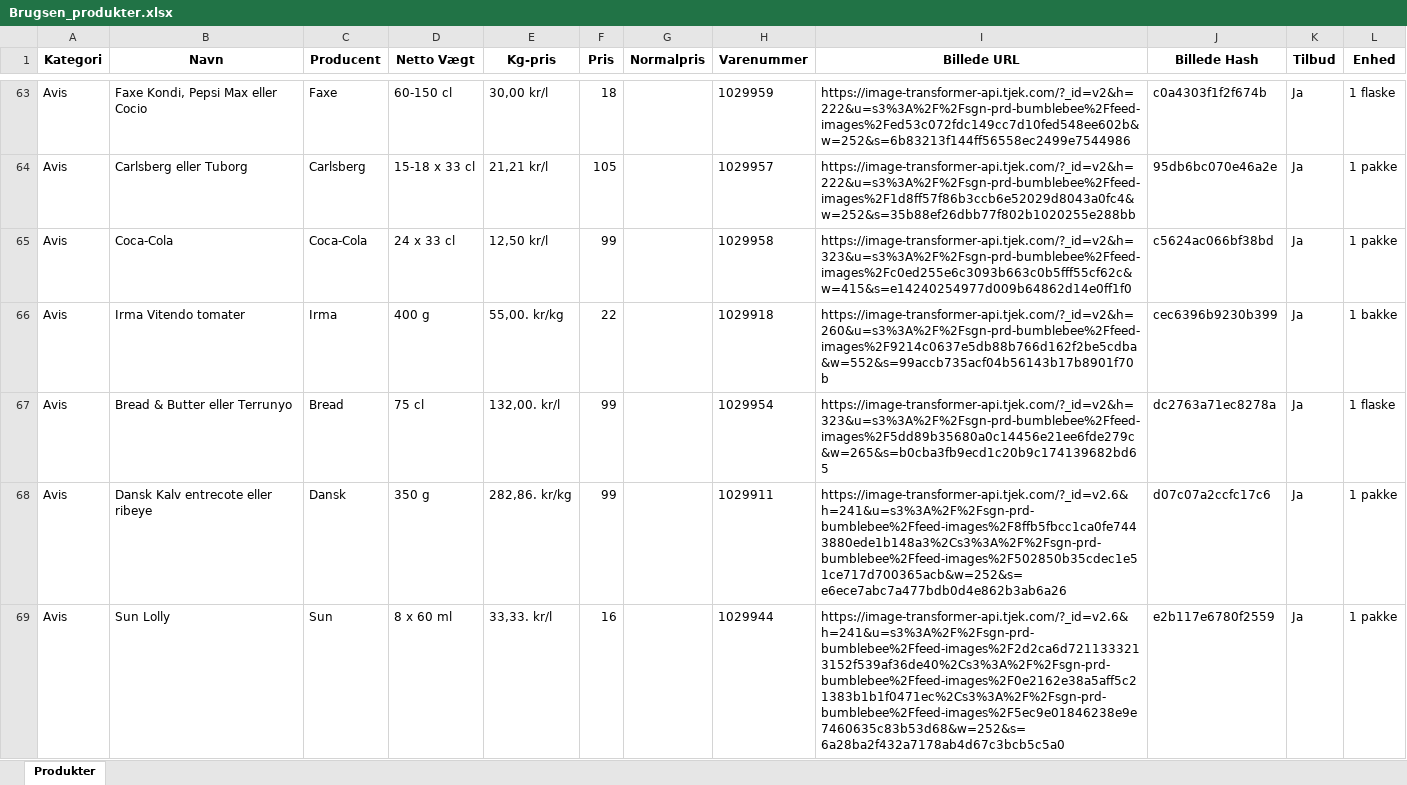
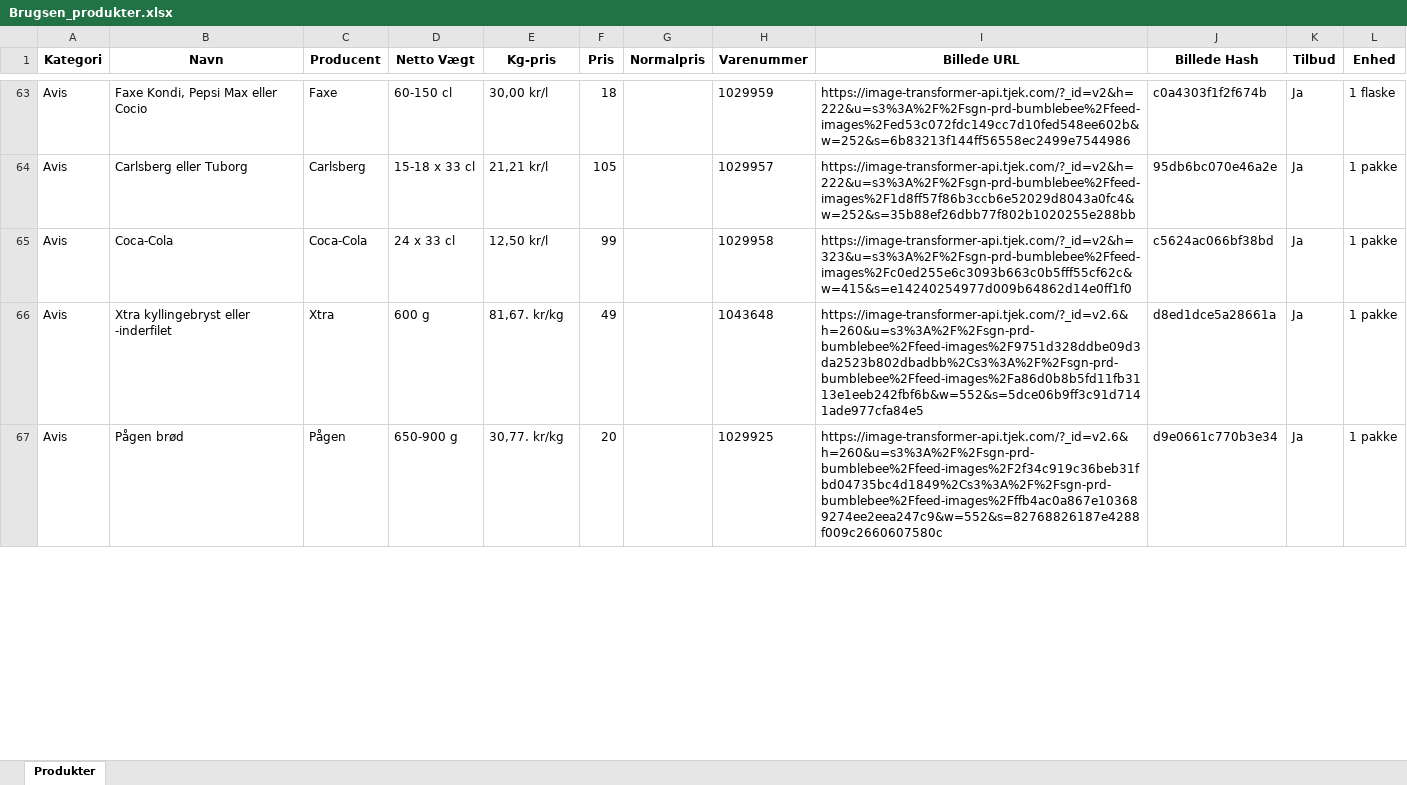
Before and after one commit to SammyIsse/Million, an Excel workbook: Xlsx filer/Brugsen_produkter.xlsx, sheet Produkter, drawn as a sheet; only a part is shown, gaps mark what is left out; values as stored, in another font and other column widths than the file's, no borders; removed rows and columns are numbered as before the commit, all else as after; the diff covers the shown part only; the diff names each change by its address in the sheet, - before the commit and + after, or states it on an @@ line.

```diff
--- a/Xlsx filer/Brugsen_produkter.xlsx (sheet Produkter)
+++ b/Xlsx filer/Brugsen_produkter.xlsx (sheet Produkter)
-row 66: Avis | Irma Vitendo tomater | Irma | 400 g | 55,00. kr/kg | 22 |  | 1029918 | https://image-transformer-api.tjek.com/?_id=v2&h=260&u=s3%3A%2F%2Fsgn-prd-bumblebee%2Ffeed-images%2F9214c0637e5db88b766d162f2be5cdba&w=552&s=99accb735acf04b56143b17b8901f70b | cec6396b9230b399 | Ja | 1 bakke
-row 67: Avis | Bread & Butter eller Terrunyo | Bread | 75 cl | 132,00. kr/l | 99 |  | 1029954 | https://image-transformer-api.tjek.com/?_id=v2&h=323&u=s3%3A%2F%2Fsgn-prd-bumblebee%2Ffeed-images%2F5dd89b35680a0c14456e21ee6fde279c&w=265&s=b0cba3fb9ecd1c20b9c174139682bd65 | dc2763a71ec8278a | Ja | 1 flaske
-B66 (Navn): Dansk Kalv entrecote eller ribeye
+B66 (Navn): Xtra kyllingebryst eller -inderfilet
-C66 (Producent): Dansk
+C66 (Producent): Xtra
-D66 (Netto Vægt): 350 g
+D66 (Netto Vægt): 600 g
-E66 (Kg-pris): 282,86. kr/kg
+E66 (Kg-pris): 81,67. kr/kg
-F66 (Pris): 99
+F66 (Pris): 49
-H66 (Varenummer): 1029911
+H66 (Varenummer): 1043648
-I66 (Billede URL): https://image-transformer-api.tjek.com/?_id=v2.6&h=241&u=s3%3A%2F%2Fsgn-prd-bumblebee%2Ffeed-images%2F8ffb5fbcc1ca0fe7443880ede1b148a3%2Cs3%3A%2F%2Fsgn-prd-bumblebee%2Ffeed-images%2F502850b35cdec1e51ce717d700365acb&w=252&s=e6ece7abc7a477bdb0d4e862b3ab6a26
+I66 (Billede URL): https://image-transformer-api.tjek.com/?_id=v2.6&h=260&u=s3%3A%2F%2Fsgn-prd-bumblebee%2Ffeed-images%2F9751d328ddbe09d3da2523b802dbadbb%2Cs3%3A%2F%2Fsgn-prd-bumblebee%2Ffeed-images%2Fa86d0b8b5fd11fb3113e1eeb242fbf6b&w=552&s=5dce06b9ff3c91d7141ade977cfa84e5
-J66 (Billede Hash): d07c07a2ccfc17c6
+J66 (Billede Hash): d8ed1dce5a28661a
-B67 (Navn): Sun Lolly
+B67 (Navn): Pågen brød
-C67 (Producent): Sun
+C67 (Producent): Pågen
-D67 (Netto Vægt): 8 x 60 ml
+D67 (Netto Vægt): 650-900 g
-E67 (Kg-pris): 33,33. kr/l
+E67 (Kg-pris): 30,77. kr/kg
-F67 (Pris): 16
+F67 (Pris): 20
-H67 (Varenummer): 1029944
+H67 (Varenummer): 1029925
-I67 (Billede URL): https://image-transformer-api.tjek.com/?_id=v2.6&h=241&u=s3%3A%2F%2Fsgn-prd-bumblebee%2Ffeed-images%2F2d2ca6d7211333213152f539af36de40%2Cs3%3A%2F%2Fsgn-prd-bumblebee%2Ffeed-images%2F0e2162e38a5aff5c21383b1b1f0471ec%2Cs3%3A%2F%2Fsgn-prd-bumblebee%2Ffeed-images%2F5ec9e01846238e9e7460635c83b53d68&w=252&s=6a28ba2f432a7178ab4d67c3bcb5c5a0
+I67 (Billede URL): https://image-transformer-api.tjek.com/?_id=v2.6&h=260&u=s3%3A%2F%2Fsgn-prd-bumblebee%2Ffeed-images%2F2f34c919c36beb31fbd04735bc4d1849%2Cs3%3A%2F%2Fsgn-prd-bumblebee%2Ffeed-images%2Fffb4ac0a867e103689274ee2eea247c9&w=552&s=82768826187e4288f009c2660607580c
-J67 (Billede Hash): e2b117e6780f2559
+J67 (Billede Hash): d9e0661c770b3e34
```
Also changed, not shown: 2 added rows and 17 edited cells elsewhere in this sheet, Xlsx filer/365Discount_produkter.xlsx, Xlsx filer/Meny_produkter.xlsx, 25 other files.
